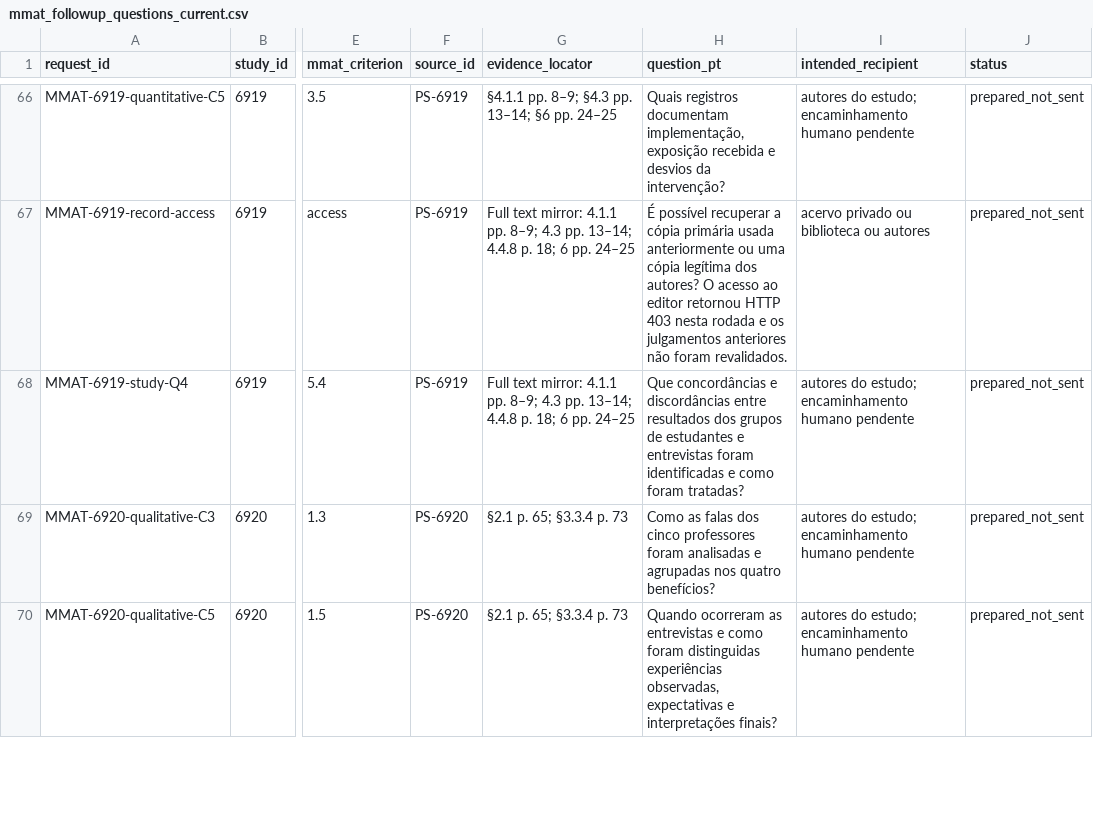
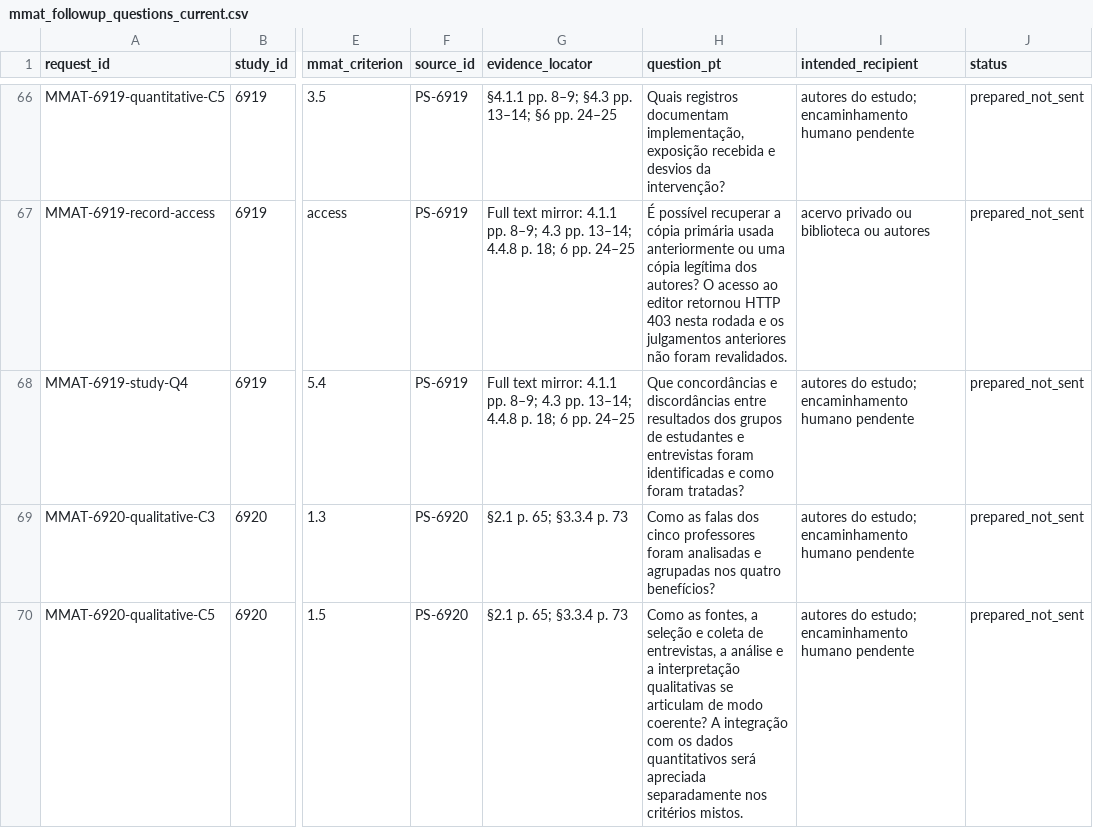
Before and after one commit to thalesfb/ccw, a CSV file: research/data/mmat_followup_questions_current.csv, drawn as a sheet; only a part is shown, gaps mark what is left out; the diff covers the shown part only; the diff names each change by its address in the sheet, - before the commit and + after, or states it on an @@ line.

```diff
--- a/research/data/mmat_followup_questions_current.csv
+++ b/research/data/mmat_followup_questions_current.csv
-H70 (question_pt): Quando ocorreram as entrevistas e como foram distinguidas experiências observadas, expectativas e interpretações finais?
+H70 (question_pt): Como as fontes, a seleção e coleta de entrevistas, a análise e a interpretação qualitativas se articulam de modo coerente? A integração com os dados quantitativos será apreciada separadamente nos critérios mistos.
```
Also changed, not shown: 3 edited cells elsewhere in this file, research/data/mmat_component_reassessment_current.csv, research/data/mmat_primary_sources_manifest.csv, 23 other files.
